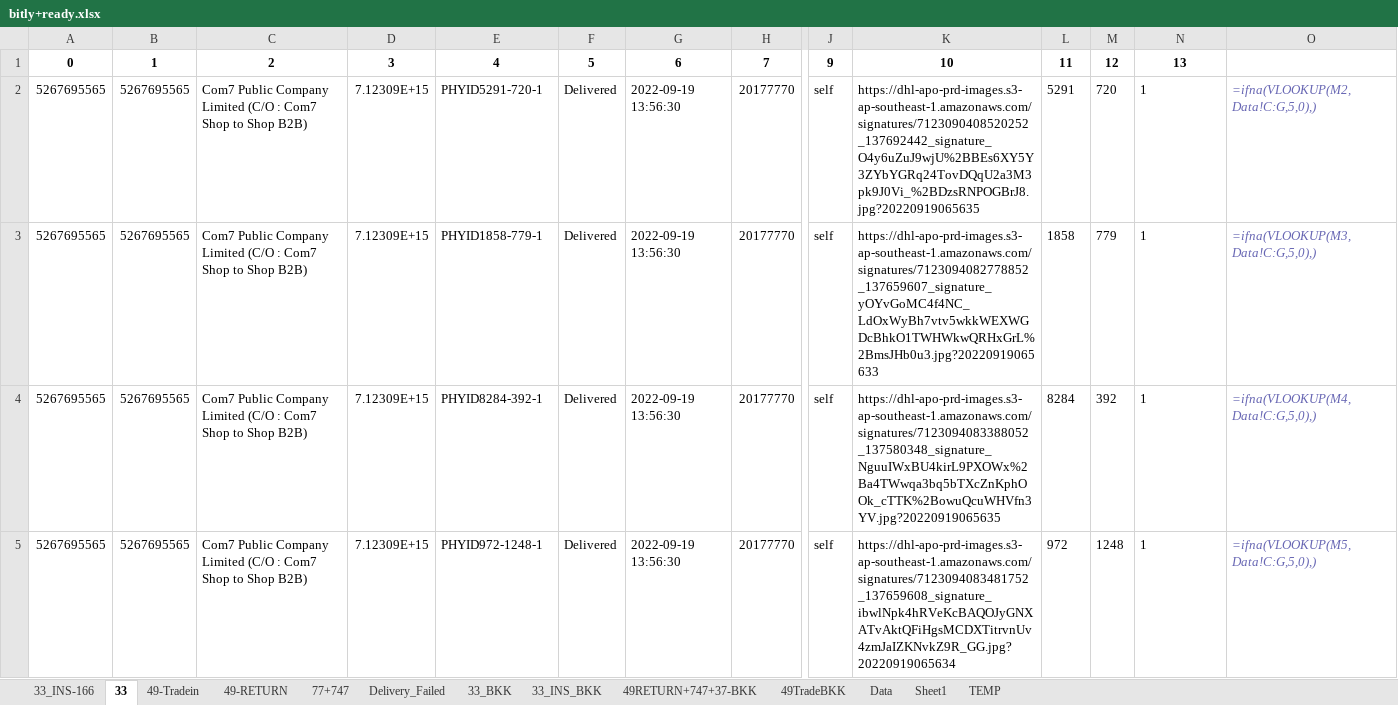
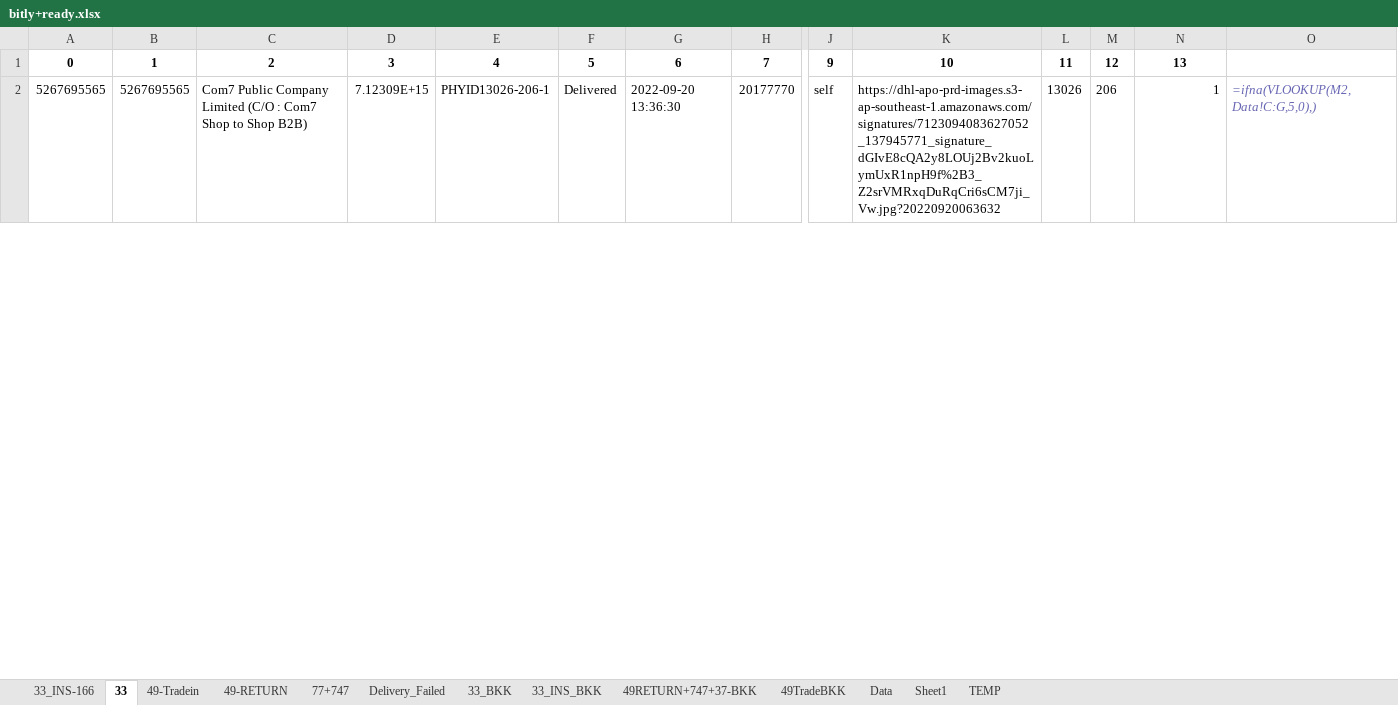
Before and after one commit to famasf1/my-work-python-script, an Excel workbook: bitly+ready.xlsx, sheet 33, drawn as a sheet; only a part is shown, gaps mark what is left out; values as stored, in another font and other column widths than the file's, no borders; formulas without a stored value are shown as written; rows hold the shown columns only; the diff covers the shown part only; the diff names each change by its address in the sheet, - before the commit and + after, or states it on an @@ line.

```diff
--- a/bitly+ready.xlsx (sheet 33)
+++ b/bitly+ready.xlsx (sheet 33)
-E2: PHYID5291-720-1
+E2: PHYID13026-206-1
-G2: 2022-09-19 13:56:30
+G2: 2022-09-20 13:36:30
-K2: https://dhl-apo-prd-images.s3-ap-southeast-1.amazonaws.com/signatures/7123090408520252_137692442_signature_O4y6uZuJ9wjU%2BBEs6XY5Y3ZYbYGRq24TovDQqU2a3M3pk9J0Vi_%2BDzsRNPOGBrJ8.jpg?20220919065635
+K2: https://dhl-apo-prd-images.s3-ap-southeast-1.amazonaws.com/signatures/7123094083627052_137945771_signature_dGIvE8cQA2y8LOUj2Bv2kuoLymUxR1npH9f%2B3_Z2srVMRxqDuRqCri6sCM7ji_Vw.jpg?20220920063632
-L2: 5291
+L2: 13026
-M2: 720
+M2: 206
-N2 alignment: left
+N2 alignment: right
-row 3: 5267695565 | 5267695565 | Com7 Public Company Limited (C/O : Com7 Shop to Shop B2B) | 7.12309E+15 | PHYID1858-779-1 | Delivered | 2022-09-19 13:56:30 | 20177770 | self | https://dhl-apo-prd-images.s3-ap-southeast-1.amazonaws.com/signatures/7123094082778852_137659607_signature_yOYvGoMC4f4NC_LdOxWyBh7vtv5wkkWEXWGDcBhkO1TWHWkwQRHxGrL%2BmsJHb0u3.jpg?20220919065633 | 1858 | 779 | 1 | =ifna(VLOOKUP(M3,Data!C:G,5,0),)
-row 4: 5267695565 | 5267695565 | Com7 Public Company Limited (C/O : Com7 Shop to Shop B2B) | 7.12309E+15 | PHYID8284-392-1 | Delivered | 2022-09-19 13:56:30 | 20177770 | self | https://dhl-apo-prd-images.s3-ap-southeast-1.amazonaws.com/signatures/7123094083388052_137580348_signature_NguuIWxBU4kirL9PXOWx%2Ba4TWwqa3bq5bTXcZnKphOOk_cTTK%2BowuQcuWHVfn3YV.jpg?20220919065635 | 8284 | 392 | 1 | =ifna(VLOOKUP(M4,Data!C:G,5,0),)
-row 5: 5267695565 | 5267695565 | Com7 Public Company Limited (C/O : Com7 Shop to Shop B2B) | 7.12309E+15 | PHYID972-1248-1 | Delivered | 2022-09-19 13:56:30 | 20177770 | self | https://dhl-apo-prd-images.s3-ap-southeast-1.amazonaws.com/signatures/7123094083481752_137659608_signature_ibwlNpk4hRVeKcBAQOJyGNXATvAktQFiHgsMCDXTitrvnUv4zmJaIZKNvkZ9R_GG.jpg?20220919065634 | 972 | 1248 | 1 | =ifna(VLOOKUP(M5,Data!C:G,5,0),)
```
Also changed, not shown: 17 removed rows, 19 edited cells and cell formats elsewhere in this sheet, sheet 49-Tradein, sheet 49TradeBKK, sheet 33_INS-166, sheet 33_INS_BKK, sheet 77+747, sheet 33_BKK, 2 more sheets, Docref/bitly+ready.xlsx, 5 other files.
